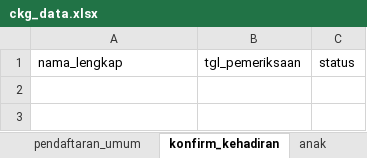
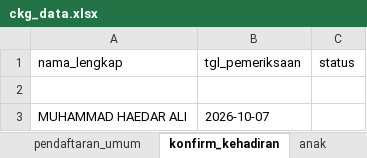
Before and after one commit to stywn93/ckg-helper, an Excel workbook: dataset/ckg_data.xlsx, sheet konfirm_kehadiran, drawn as a sheet; values as stored, in another font and other column widths than the file's, no borders; the diff names each change by its address in the sheet, - before the commit and + after, or states it on an @@ line.

```diff
--- a/dataset/ckg_data.xlsx (sheet konfirm_kehadiran)
+++ b/dataset/ckg_data.xlsx (sheet konfirm_kehadiran)
+row 2: (empty)
+row 3: MUHAMMAD HAEDAR ALI | 2026-10-07
```
Also changed, not shown: sheet pendaftaran_umum, sheet persiapan, sheet pelayanan_sekolah, formulas that keep their value, dataset/sumber.xlsx, 1 other file.
